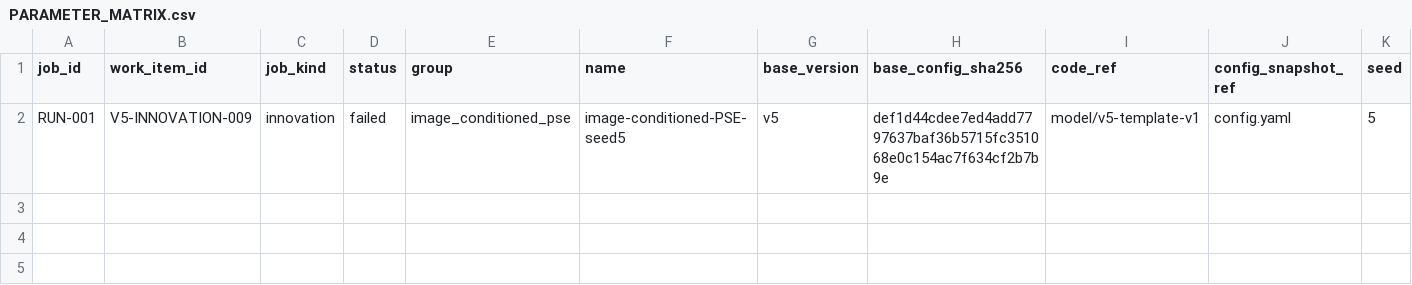
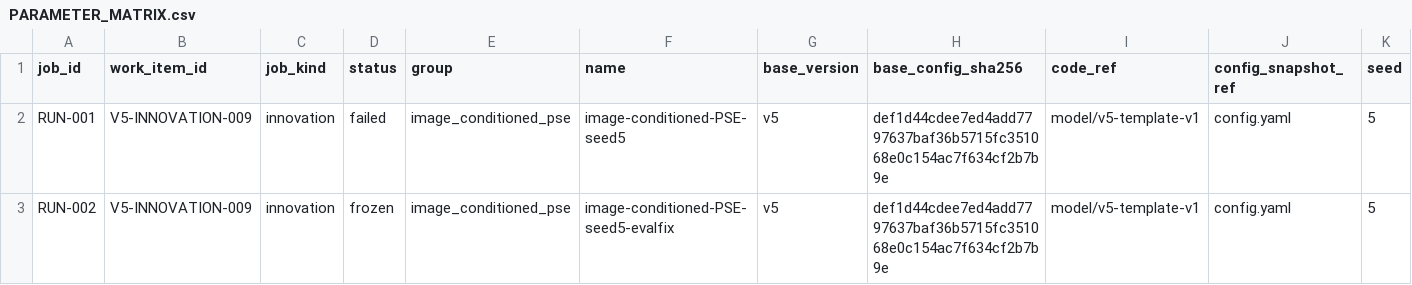
Before and after one commit to GetlotMoney/GTPJ, a CSV file: experiments/v5/innovation/INNOVATION-009_image_conditioned_pse/PARAMETER_MATRIX.csv, drawn as a sheet; only a part is shown; rows hold the shown columns only; the diff names each change by its address in the sheet, - before the commit and + after, or states it on an @@ line.

Commit message:
fix(v5): freeze innovation 009 evaluation retry

```diff
--- a/experiments/v5/innovation/INNOVATION-009_image_conditioned_pse/PARAMETER_MATRIX.csv
+++ b/experiments/v5/innovation/INNOVATION-009_image_conditioned_pse/PARAMETER_MATRIX.csv
+row 3: RUN-002 | V5-INNOVATION-009 | innovation | frozen | image_conditioned_pse | image-conditioned-PSE-seed5-evalfix | v5 | def1d44cdee7ed4add7797637baf36b5715fc351068e0c154ac7f634cf2b7b9e | model/v5-template-v1 | config.yaml | 5
```
Also changed, not shown: 7 other files.
